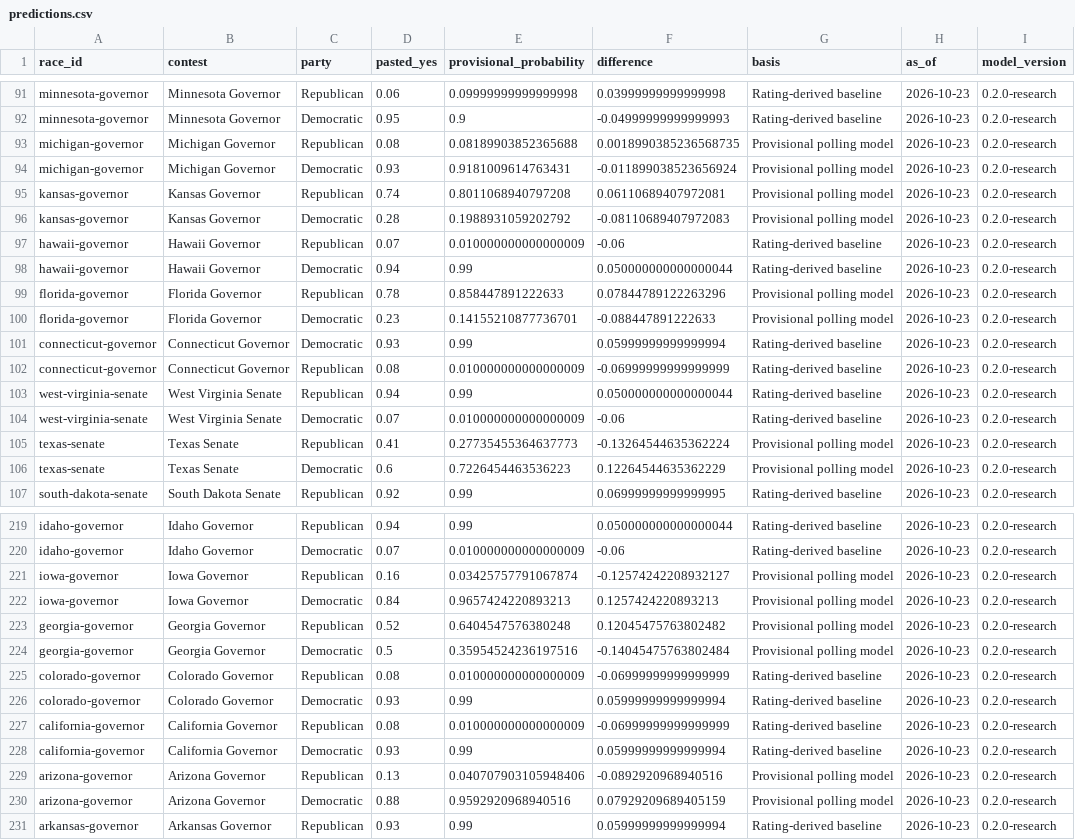
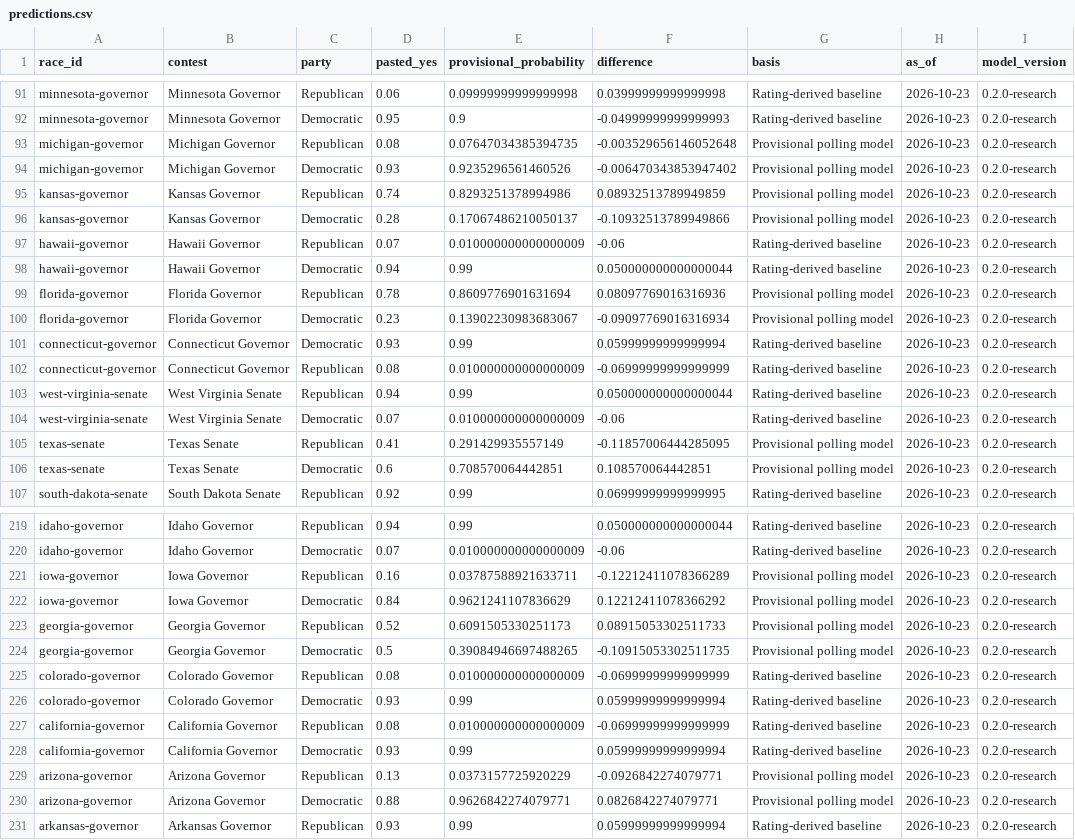
Before and after one commit to Ben369369/Susquehanna-Competition-Midterms-2026-Research-, a CSV file: research/predictions.csv, drawn as a sheet; only a part is shown, gaps mark what is left out; the diff covers the shown part only.

```diff
--- a/research/predictions.csv
+++ b/research/predictions.csv
@@ -92,10 +92,10 @@ minnesota-governor,Minnesota Governor,Republican,0.06,0.09999999999999998,0.0399
 minnesota-governor,Minnesota Governor,Democratic,0.95,0.9,-0.04999999999999993,Rating-derived baseline,2026-10-23,0.2.0-research
-michigan-governor,Michigan Governor,Republican,0.08,0.08189903852365688,0.0018990385236568735,Provisional polling model,2026-10-23,0.2.0-research
-michigan-governor,Michigan Governor,Democratic,0.93,0.9181009614763431,-0.011899038523656924,Provisional polling model,2026-10-23,0.2.0-research
-kansas-governor,Kansas Governor,Republican,0.74,0.8011068940797208,0.06110689407972081,Provisional polling model,2026-10-23,0.2.0-research
-kansas-governor,Kansas Governor,Democratic,0.28,0.1988931059202792,-0.08110689407972083,Provisional polling model,2026-10-23,0.2.0-research
+michigan-governor,Michigan Governor,Republican,0.08,0.07647034385394735,-0.003529656146052648,Provisional polling model,2026-10-23,0.2.0-research
+michigan-governor,Michigan Governor,Democratic,0.93,0.9235296561460526,-0.006470343853947402,Provisional polling model,2026-10-23,0.2.0-research
+kansas-governor,Kansas Governor,Republican,0.74,0.8293251378994986,0.08932513789949859,Provisional polling model,2026-10-23,0.2.0-research
+kansas-governor,Kansas Governor,Democratic,0.28,0.17067486210050137,-0.10932513789949866,Provisional polling model,2026-10-23,0.2.0-research
 hawaii-governor,Hawaii Governor,Republican,0.07,0.010000000000000009,-0.06,Rating-derived baseline,2026-10-23,0.2.0-research
 hawaii-governor,Hawaii Governor,Democratic,0.94,0.99,0.050000000000000044,Rating-derived baseline,2026-10-23,0.2.0-research
-florida-governor,Florida Governor,Republican,0.78,0.858447891222633,0.07844789122263296,Provisional polling model,2026-10-23,0.2.0-research
-florida-governor,Florida Governor,Democratic,0.23,0.14155210877736701,-0.088447891222633,Provisional polling model,2026-10-23,0.2.0-research
+florida-governor,Florida Governor,Republican,0.78,0.8609776901631694,0.08097769016316936,Provisional polling model,2026-10-23,0.2.0-research
+florida-governor,Florida Governor,Democratic,0.23,0.13902230983683067,-0.09097769016316934,Provisional polling model,2026-10-23,0.2.0-research
 connecticut-governor,Connecticut Governor,Democratic,0.93,0.99,0.05999999999999994,Rating-derived baseline,2026-10-23,0.2.0-research
@@ -104,4 +104,4 @@ west-virginia-senate,West Virginia Senate,Republican,0.94,0.99,0.050000000000000
 west-virginia-senate,West Virginia Senate,Democratic,0.07,0.010000000000000009,-0.06,Rating-derived baseline,2026-10-23,0.2.0-research
-texas-senate,Texas Senate,Republican,0.41,0.27735455364637773,-0.13264544635362224,Provisional polling model,2026-10-23,0.2.0-research
-texas-senate,Texas Senate,Democratic,0.6,0.7226454463536223,0.12264544635362229,Provisional polling model,2026-10-23,0.2.0-research
+texas-senate,Texas Senate,Republican,0.41,0.291429935557149,-0.11857006444285095,Provisional polling model,2026-10-23,0.2.0-research
+texas-senate,Texas Senate,Democratic,0.6,0.708570064442851,0.108570064442851,Provisional polling model,2026-10-23,0.2.0-research
 south-dakota-senate,South Dakota Senate,Republican,0.92,0.99,0.06999999999999995,Rating-derived baseline,2026-10-23,0.2.0-research
@@ -220,6 +220,6 @@ idaho-governor,Idaho Governor,Republican,0.94,0.99,0.050000000000000044,Rating-d
 idaho-governor,Idaho Governor,Democratic,0.07,0.010000000000000009,-0.06,Rating-derived baseline,2026-10-23,0.2.0-research
-iowa-governor,Iowa Governor,Republican,0.16,0.03425757791067874,-0.12574242208932127,Provisional polling model,2026-10-23,0.2.0-research
-iowa-governor,Iowa Governor,Democratic,0.84,0.9657424220893213,0.1257424220893213,Provisional polling model,2026-10-23,0.2.0-research
-georgia-governor,Georgia Governor,Republican,0.52,0.6404547576380248,0.12045475763802482,Provisional polling model,2026-10-23,0.2.0-research
-georgia-governor,Georgia Governor,Democratic,0.5,0.35954524236197516,-0.14045475763802484,Provisional polling model,2026-10-23,0.2.0-research
+iowa-governor,Iowa Governor,Republican,0.16,0.03787588921633711,-0.12212411078366289,Provisional polling model,2026-10-23,0.2.0-research
+iowa-governor,Iowa Governor,Democratic,0.84,0.9621241107836629,0.12212411078366292,Provisional polling model,2026-10-23,0.2.0-research
+georgia-governor,Georgia Governor,Republican,0.52,0.6091505330251173,0.08915053302511733,Provisional polling model,2026-10-23,0.2.0-research
+georgia-governor,Georgia Governor,Democratic,0.5,0.39084946697488265,-0.10915053302511735,Provisional polling model,2026-10-23,0.2.0-research
 colorado-governor,Colorado Governor,Republican,0.08,0.010000000000000009,-0.06999999999999999,Rating-derived baseline,2026-10-23,0.2.0-research
@@ -228,4 +228,4 @@ california-governor,California Governor,Republican,0.08,0.010000000000000009,-0.
 california-governor,California Governor,Democratic,0.93,0.99,0.05999999999999994,Rating-derived baseline,2026-10-23,0.2.0-research
-arizona-governor,Arizona Governor,Republican,0.13,0.040707903105948406,-0.0892920968940516,Provisional polling model,2026-10-23,0.2.0-research
-arizona-governor,Arizona Governor,Democratic,0.88,0.9592920968940516,0.07929209689405159,Provisional polling model,2026-10-23,0.2.0-research
+arizona-governor,Arizona Governor,Republican,0.13,0.0373157725920229,-0.0926842274079771,Provisional polling model,2026-10-23,0.2.0-research
+arizona-governor,Arizona Governor,Democratic,0.88,0.9626842274079771,0.0826842274079771,Provisional polling model,2026-10-23,0.2.0-research
 arkansas-governor,Arkansas Governor,Republican,0.93,0.99,0.05999999999999994,Rating-derived baseline,2026-10-23,0.2.0-research
```
Also changed, not shown: 36 edited cells elsewhere in this file, 7 other files.
